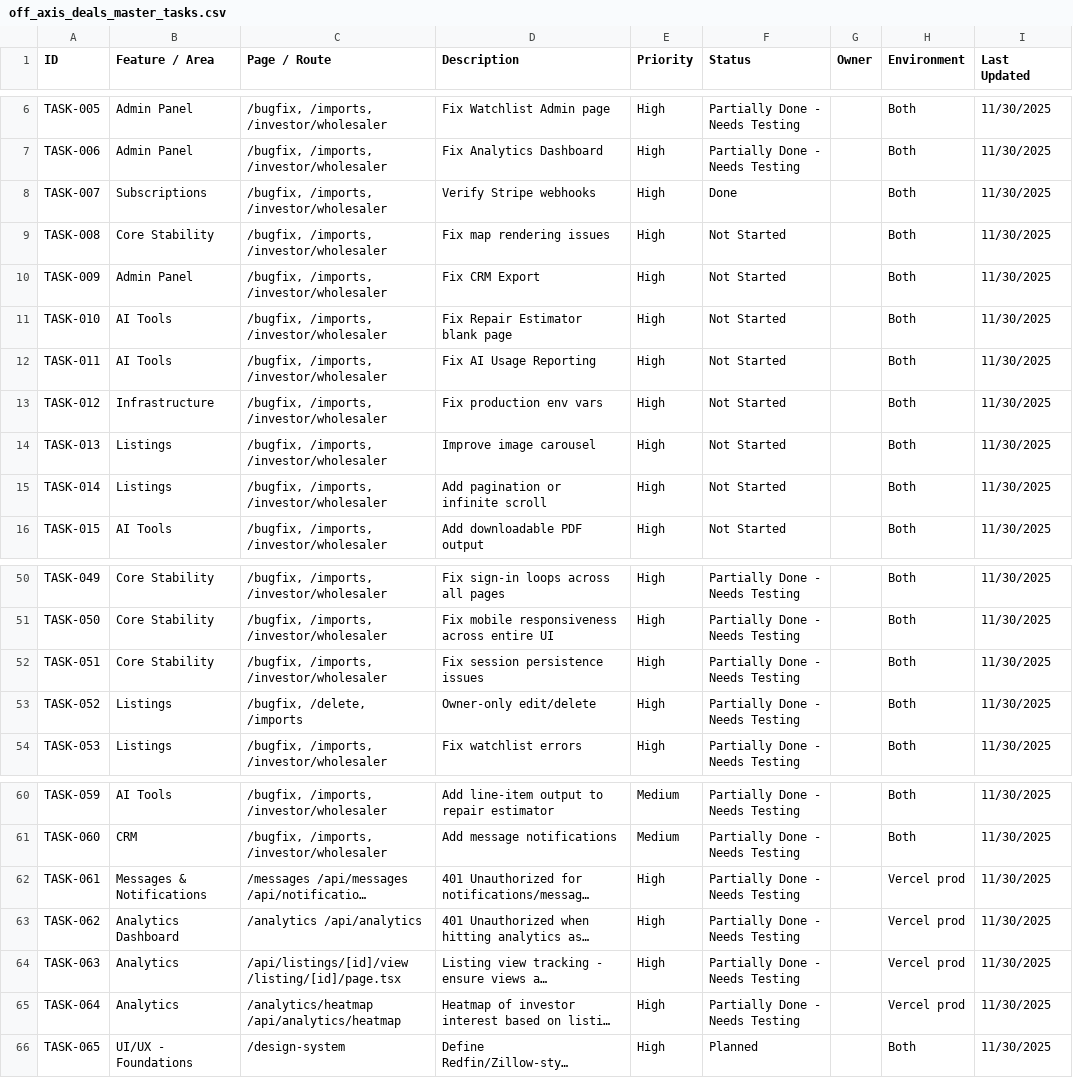
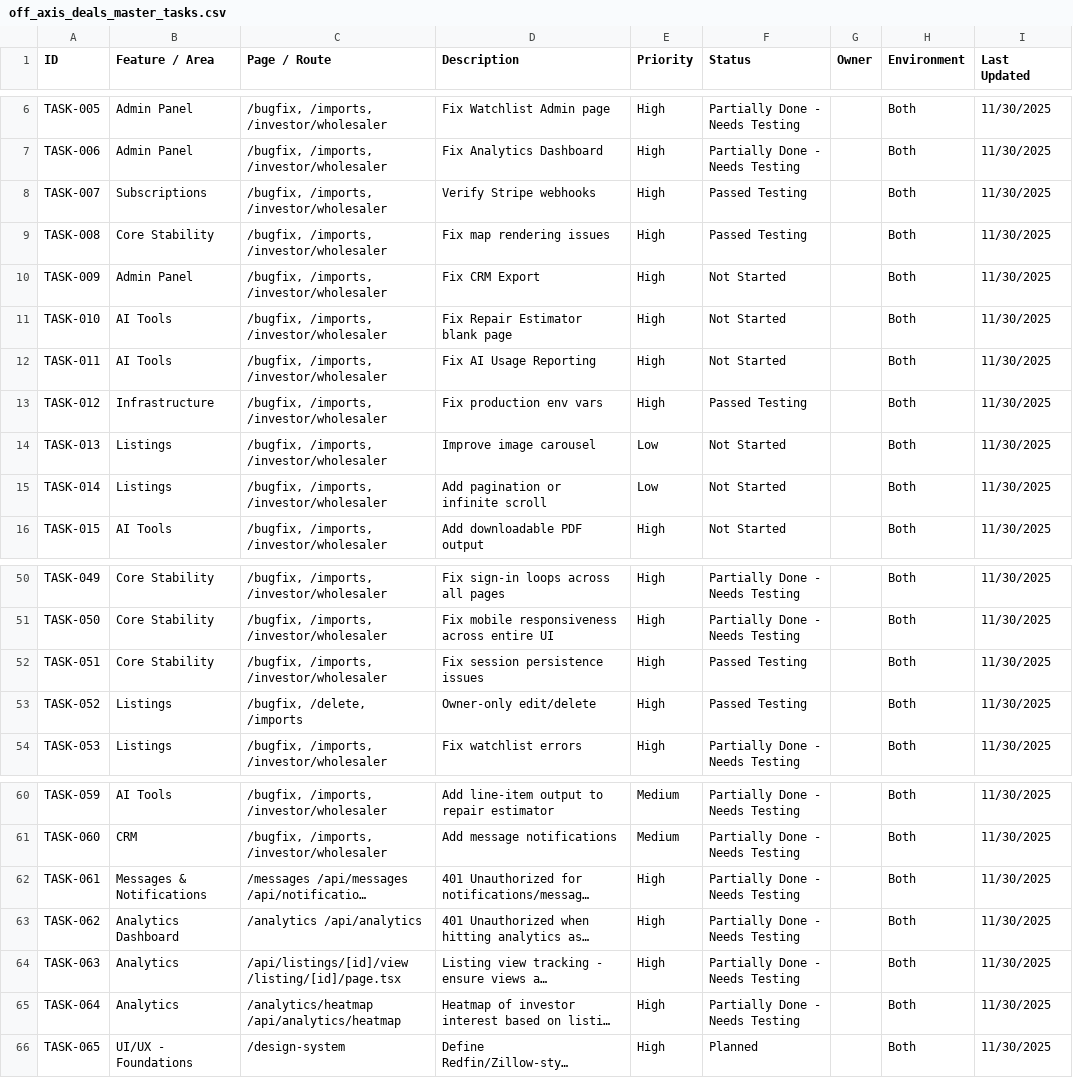
Before and after one commit to russellquealy-cloud/dealflow, a CSV file: docs/off_axis_deals_master_tasks.csv, drawn as a sheet; only a part is shown, gaps mark what is left out; long unchanged cells end in …; the diff names each change by its address in the sheet, - before the commit and + after, or states it on an @@ line.

```diff
--- a/docs/off_axis_deals_master_tasks.csv
+++ b/docs/off_axis_deals_master_tasks.csv
-F8 (Status): Done
+F8 (Status): Passed Testing
-F9 (Status): Not Started
+F9 (Status): Passed Testing
-F13 (Status): Not Started
+F13 (Status): Passed Testing
-E14:E15 (Priority): High
+E14:E15 (Priority): Low
-F52:F53 (Status): Partially Done - Needs Testing
+F52:F53 (Status): Passed Testing
-H62:H65 (Environment): Vercel prod
+H62:H65 (Environment): Both
```
Also changed, not shown: 4 other files.
